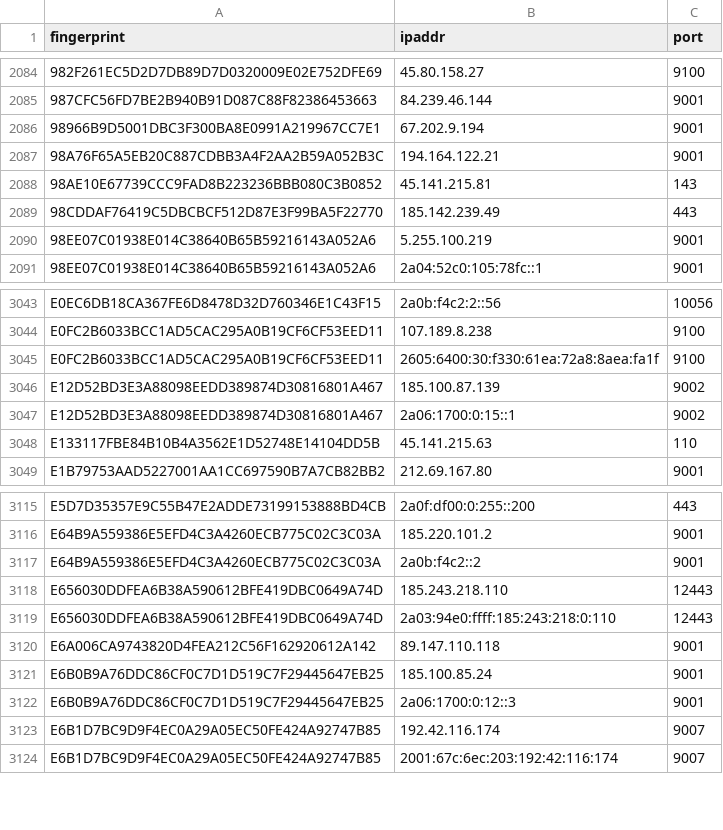
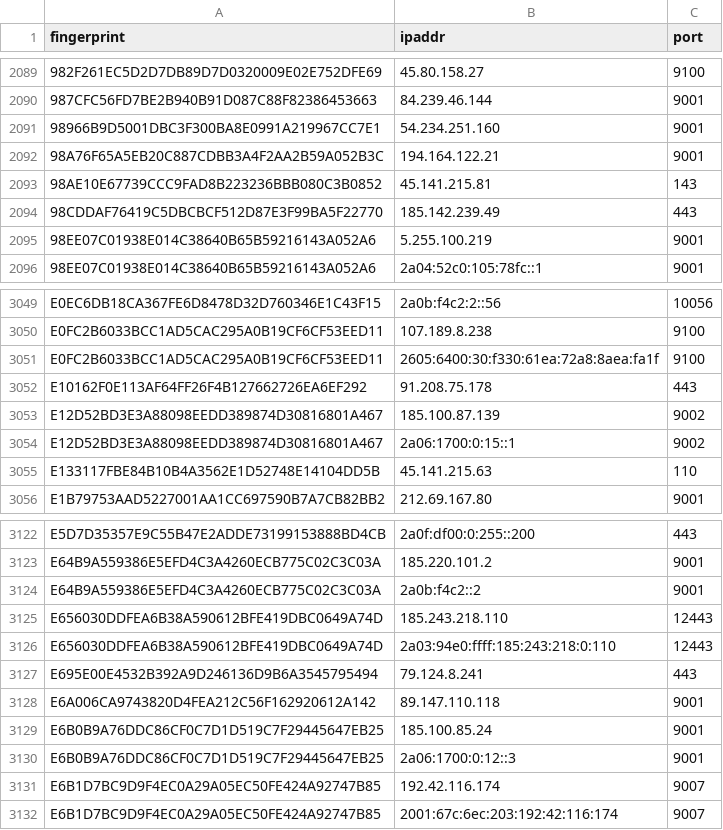
Before and after one commit to alireza-rezaee/tor-nodes, a CSV file: latest.exits.csv, drawn as a sheet; only a part is shown, gaps mark what is left out; the diff covers the shown part only.

```diff
--- a/latest.exits.csv
+++ b/latest.exits.csv
@@ -2085,3 +2090,3 @@ fingerprint, ipaddr, port
 987CFC56FD7BE2B940B91D087C88F82386453663, 84.239.46.144, 9001
-98966B9D5001DBC3F300BA8E0991A219967CC7E1, 67.202.9.194, 9001
+98966B9D5001DBC3F300BA8E0991A219967CC7E1, 54.234.251.160, 9001
 98A76F65A5EB20C887CDBB3A4F2AA2B59A052B3C, 194.164.122.21, 9001
@@ -3045,2 +3051,3 @@ E0FC2B6033BCC1AD5CAC295A0B19CF6CF53EED11, 107.189.8.238, 9100
 E0FC2B6033BCC1AD5CAC295A0B19CF6CF53EED11, 2605:6400:30:f330:61ea:72a8:8aea:fa1f, 9100
+E10162F0E113AF64FF26F4B127662726EA6EF292, 91.208.75.178, 443
 E12D52BD3E3A88098EEDD389874D30816801A467, 185.100.87.139, 9002
@@ -3119,2 +3126,3 @@ E656030DDFEA6B38A590612BFE419DBC0649A74D, 185.243.218.110, 12443
 E656030DDFEA6B38A590612BFE419DBC0649A74D, 2a03:94e0:ffff:185:243:218:0:110, 12443
+E695E00E4532B392A9D246136D9B6A3545795494, 79.124.8.241, 443
 E6A006CA9743820D4FEA212C56F162920612A142, 89.147.110.118, 9001
```
Also changed, not shown: 6 added rows elsewhere in this file, latest.all.csv, latest.guards.csv.
